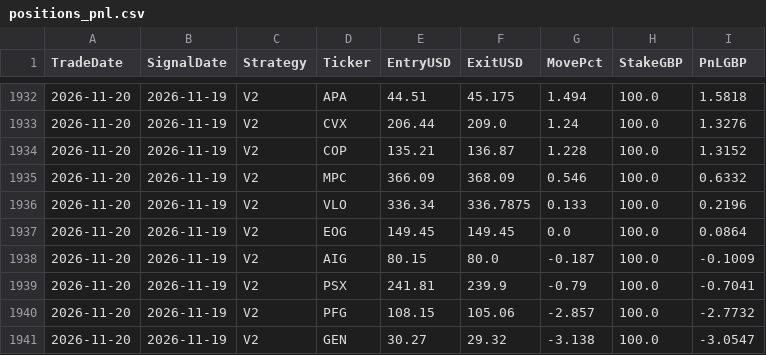
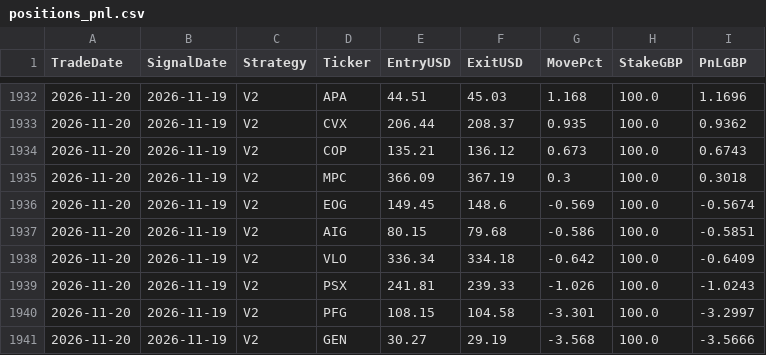
Before and after one commit to MrinalBhargava/sp500-dashboard, a CSV file: positions_pnl.csv, drawn as a sheet; only a part is shown, gaps mark what is left out; the diff covers the shown part only.

```diff
--- a/positions_pnl.csv
+++ b/positions_pnl.csv
@@ -1932,10 +1932,10 @@ TradeDate,SignalDate,Strategy,Ticker,EntryUSD,ExitUSD,MovePct,StakeGBP,PnLGBP
-2026-11-20,2026-11-19,V2,APA,44.51,45.175,1.494,100.0,1.5818
-2026-11-20,2026-11-19,V2,CVX,206.44,209.0,1.24,100.0,1.3276
-2026-11-20,2026-11-19,V2,COP,135.21,136.87,1.228,100.0,1.3152
-2026-11-20,2026-11-19,V2,MPC,366.09,368.09,0.546,100.0,0.6332
-2026-11-20,2026-11-19,V2,VLO,336.34,336.7875,0.133,100.0,0.2196
-2026-11-20,2026-11-19,V2,EOG,149.45,149.45,0.0,100.0,0.0864
-2026-11-20,2026-11-19,V2,AIG,80.15,80.0,-0.187,100.0,-0.1009
-2026-11-20,2026-11-19,V2,PSX,241.81,239.9,-0.79,100.0,-0.7041
-2026-11-20,2026-11-19,V2,PFG,108.15,105.06,-2.857,100.0,-2.7732
-2026-11-20,2026-11-19,V2,GEN,30.27,29.32,-3.138,100.0,-3.0547
+2026-11-20,2026-11-19,V2,APA,44.51,45.03,1.168,100.0,1.1696
+2026-11-20,2026-11-19,V2,CVX,206.44,208.37,0.935,100.0,0.9362
+2026-11-20,2026-11-19,V2,COP,135.21,136.12,0.673,100.0,0.6743
+2026-11-20,2026-11-19,V2,MPC,366.09,367.19,0.3,100.0,0.3018
+2026-11-20,2026-11-19,V2,EOG,149.45,148.6,-0.569,100.0,-0.5674
+2026-11-20,2026-11-19,V2,AIG,80.15,79.68,-0.586,100.0,-0.5851
+2026-11-20,2026-11-19,V2,VLO,336.34,334.18,-0.642,100.0,-0.6409
+2026-11-20,2026-11-19,V2,PSX,241.81,239.33,-1.026,100.0,-1.0243
+2026-11-20,2026-11-19,V2,PFG,108.15,104.58,-3.301,100.0,-3.2997
+2026-11-20,2026-11-19,V2,GEN,30.27,29.19,-3.568,100.0,-3.5666
```
Also changed, not shown: 1 added row, 1 removed row and 28 edited cells elsewhere in this file, daily_pnl.csv.
